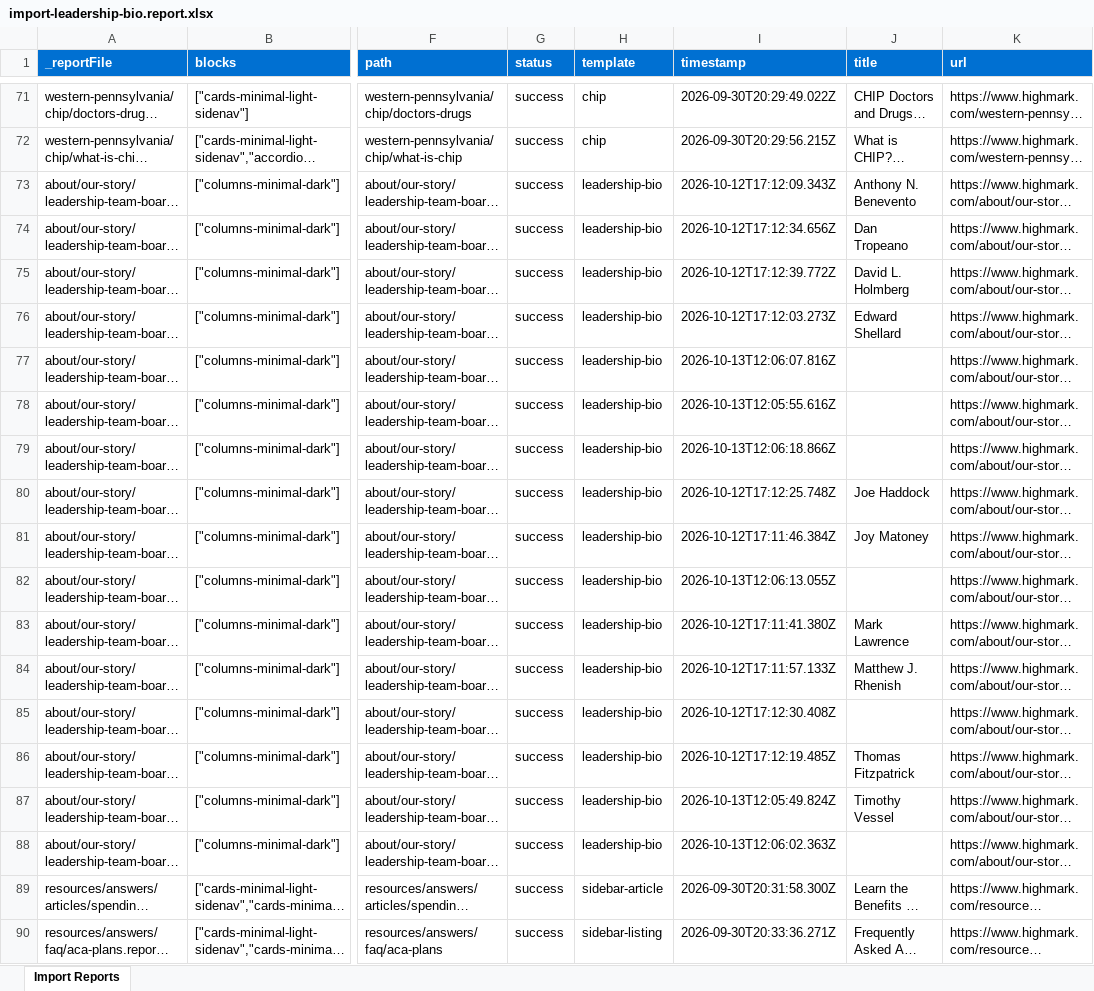
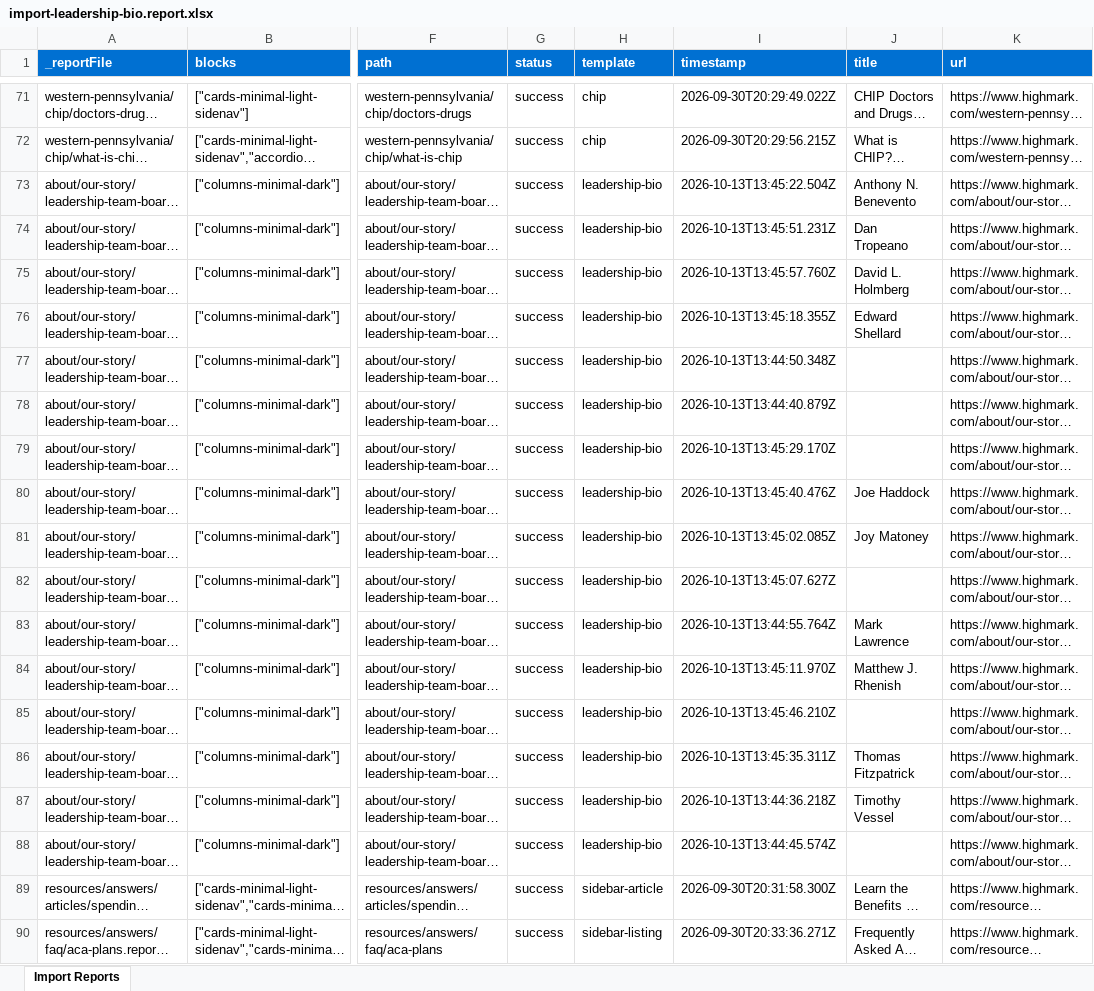
Before and after one commit to AdobeDrago/highmark, an Excel workbook: tools/importer/reports/import-leadership-bio.report.xlsx, sheet Import Reports, drawn as a sheet; only a part is shown, gaps mark what is left out; long unchanged cells end in …; values as stored, in another font and other column widths than the file's, no borders; the diff names each change by its address in the sheet, - before the commit and + after, or states it on an @@ line.

```diff
--- a/tools/importer/reports/import-leadership-bio.report.xlsx (sheet Import Reports)
+++ b/tools/importer/reports/import-leadership-bio.report.xlsx (sheet Import Reports)
-I73 (timestamp): 2026-10-12T17:12:09.343Z
+I73 (timestamp): 2026-10-13T13:45:22.504Z
-I74 (timestamp): 2026-10-12T17:12:34.656Z
+I74 (timestamp): 2026-10-13T13:45:51.231Z
-I75 (timestamp): 2026-10-12T17:12:39.772Z
+I75 (timestamp): 2026-10-13T13:45:57.760Z
-I76 (timestamp): 2026-10-12T17:12:03.273Z
+I76 (timestamp): 2026-10-13T13:45:18.355Z
-I77 (timestamp): 2026-10-13T12:06:07.816Z
+I77 (timestamp): 2026-10-13T13:44:50.348Z
-I78 (timestamp): 2026-10-13T12:05:55.616Z
+I78 (timestamp): 2026-10-13T13:44:40.879Z
-I79 (timestamp): 2026-10-13T12:06:18.866Z
+I79 (timestamp): 2026-10-13T13:45:29.170Z
-I80 (timestamp): 2026-10-12T17:12:25.748Z
+I80 (timestamp): 2026-10-13T13:45:40.476Z
-I81 (timestamp): 2026-10-12T17:11:46.384Z
+I81 (timestamp): 2026-10-13T13:45:02.085Z
-I82 (timestamp): 2026-10-13T12:06:13.055Z
+I82 (timestamp): 2026-10-13T13:45:07.627Z
-I83 (timestamp): 2026-10-12T17:11:41.380Z
+I83 (timestamp): 2026-10-13T13:44:55.764Z
-I84 (timestamp): 2026-10-12T17:11:57.133Z
+I84 (timestamp): 2026-10-13T13:45:11.970Z
-I85 (timestamp): 2026-10-12T17:12:30.408Z
+I85 (timestamp): 2026-10-13T13:45:46.210Z
-I86 (timestamp): 2026-10-12T17:12:19.485Z
+I86 (timestamp): 2026-10-13T13:45:35.311Z
-I87 (timestamp): 2026-10-13T12:05:49.824Z
+I87 (timestamp): 2026-10-13T13:44:36.218Z
-I88 (timestamp): 2026-10-13T12:06:02.363Z
+I88 (timestamp): 2026-10-13T13:44:45.574Z
```
Also changed, not shown: 7 other files.
